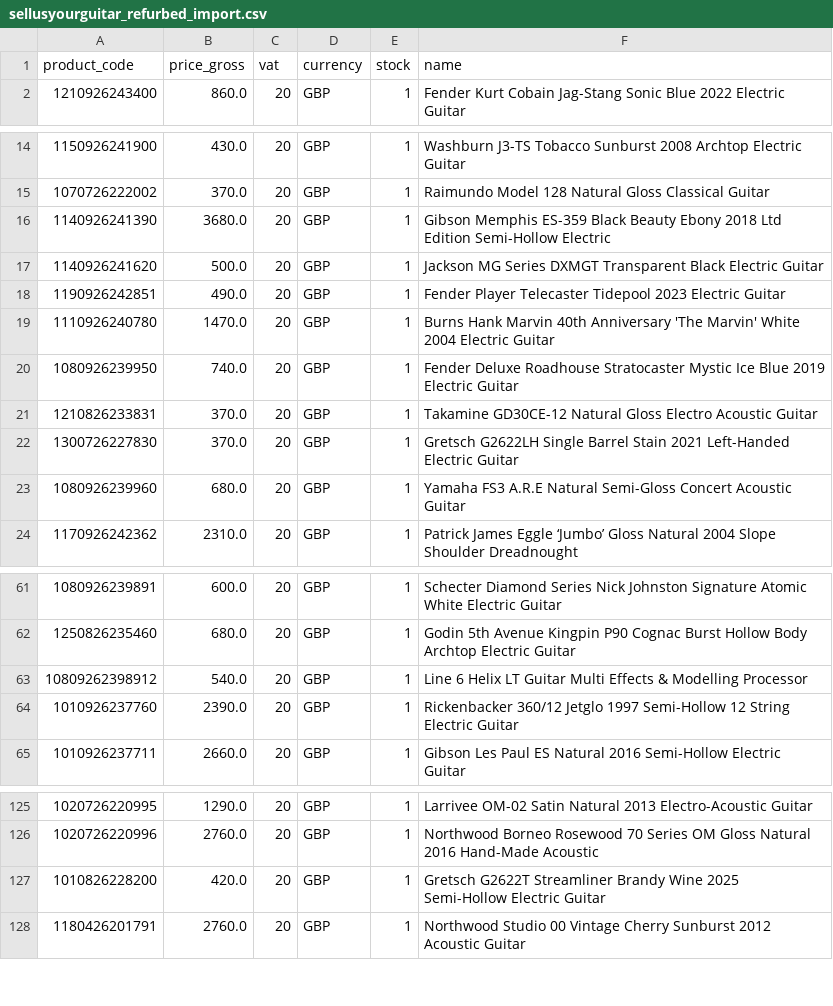
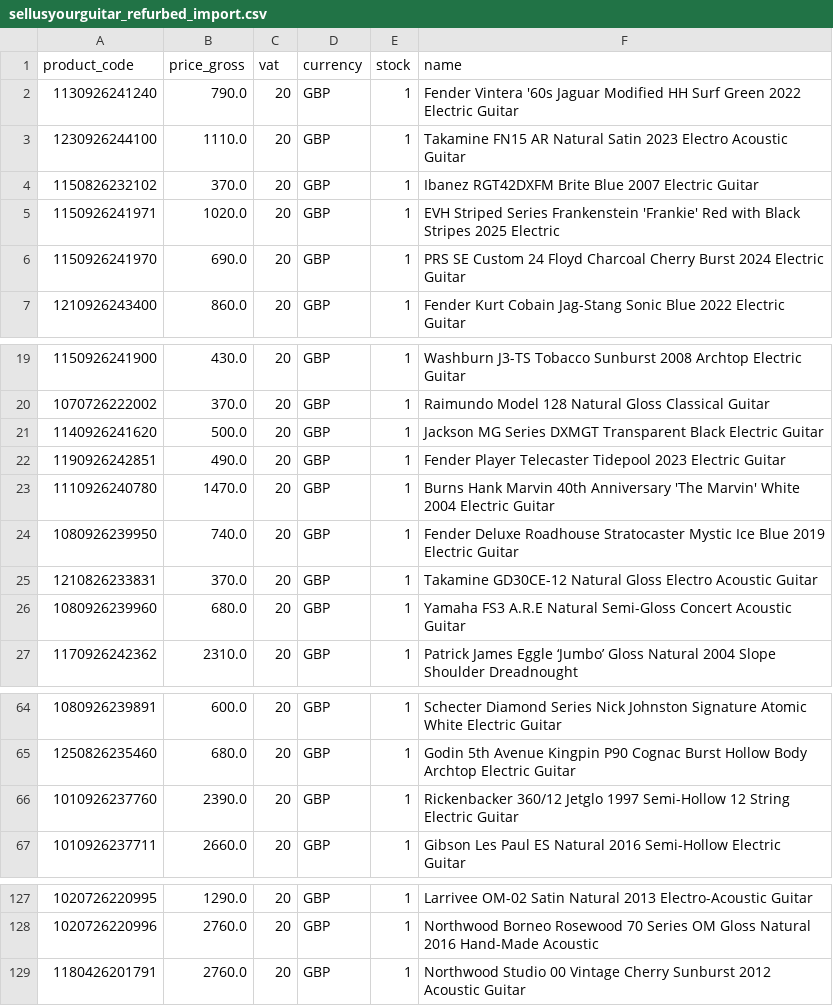
Before and after one commit to brendanrefurbed/supplier-feeds-public, a CSV file: sellusyourguitar_refurbed_import.csv, drawn as a sheet; only a part is shown, gaps mark what is left out; removed rows and columns are numbered as before the commit, all else as after; the diff names each change by its address in the sheet, - before the commit and + after, or states it on an @@ line.

```diff
--- a/sellusyourguitar_refurbed_import.csv
+++ b/sellusyourguitar_refurbed_import.csv
+row 2: 1130926241240 | 790.0 | 20 | GBP | 1 | Fender Vintera '60s Jaguar Modified HH Surf Green 2022 Electric Guitar
+row 3: 1230926244100 | 1110.0 | 20 | GBP | 1 | Takamine FN15 AR Natural Satin 2023 Electro Acoustic Guitar
+row 4: 1150826232102 | 370.0 | 20 | GBP | 1 | Ibanez RGT42DXFM Brite Blue 2007 Electric Guitar
+row 5: 1150926241971 | 1020.0 | 20 | GBP | 1 | EVH Striped Series Frankenstein 'Frankie' Red with Black Stripes 2025 Electric
+row 6: 1150926241970 | 690.0 | 20 | GBP | 1 | PRS SE Custom 24 Floyd Charcoal Cherry Burst 2024 Electric Guitar
-row 16: 1140926241390 | 3680.0 | 20 | GBP | 1 | Gibson Memphis ES-359 Black Beauty Ebony 2018 Ltd Edition Semi-Hollow Electric
-row 22: 1300726227830 | 370.0 | 20 | GBP | 1 | Gretsch G2622LH Single Barrel Stain 2021 Left-Handed Electric Guitar
-row 63: 10809262398912 | 540.0 | 20 | GBP | 1 | Line 6 Helix LT Guitar Multi Effects & Modelling Processor
-row 127: 1010826228200 | 420.0 | 20 | GBP | 1 | Gretsch G2622T Streamliner Brandy Wine 2025 Semi-Hollow Electric Guitar
```
